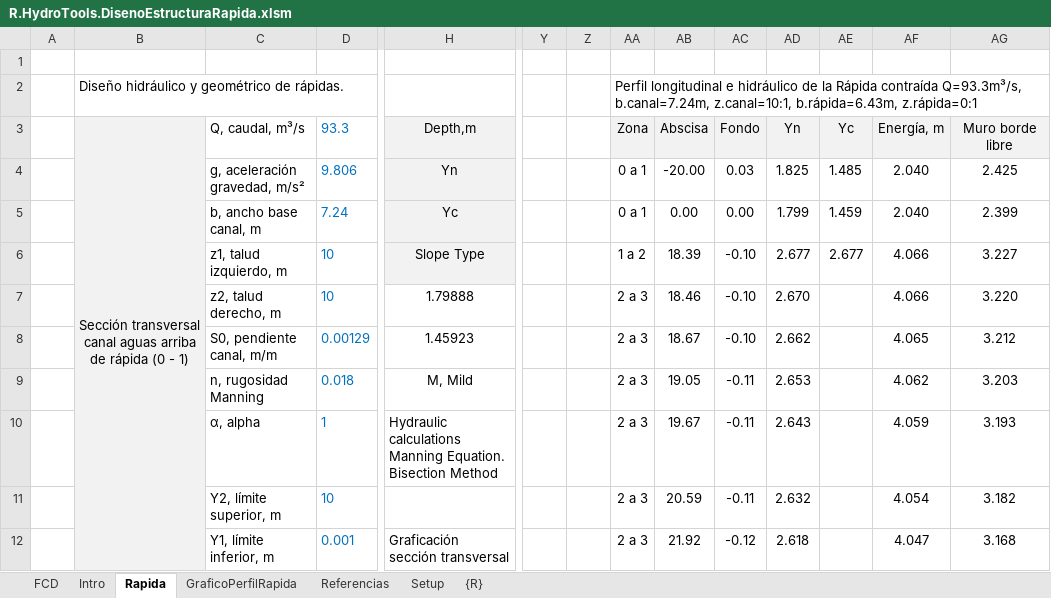
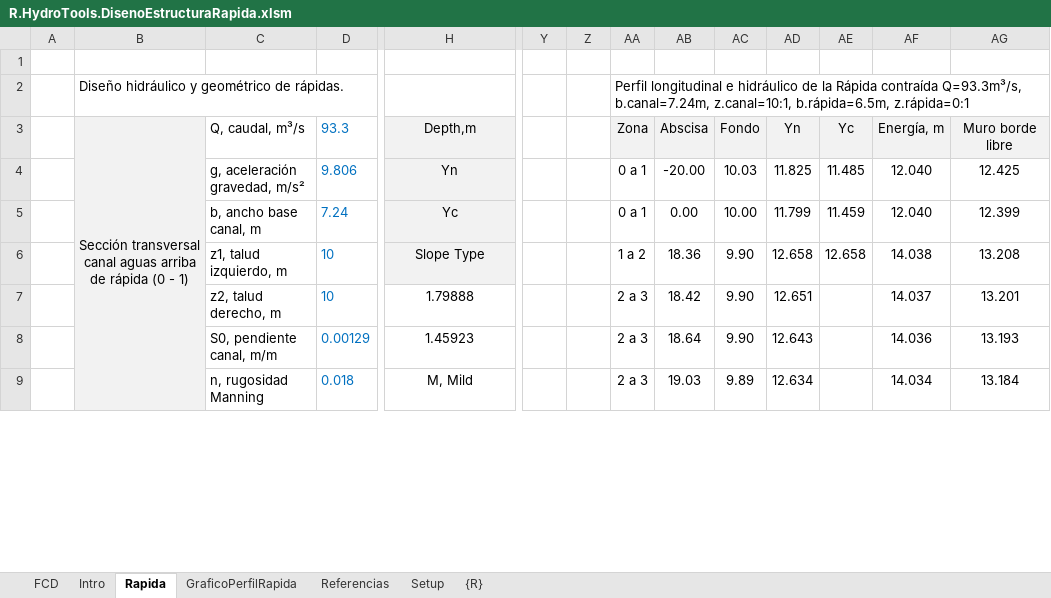
Before and after one commit to rcfdtools/R.HydroTools, an Excel workbook: tool/DisenoEstructuraRapida/R.HydroTools.DisenoEstructuraRapida.xlsm, sheet Rapida, drawn as a sheet; only a part is shown, gaps mark what is left out; values as stored, in another font and other column widths than the file's, no borders; charts and pictures not drawn; removed rows and columns are numbered as before the commit, all else as after; rows hold the shown columns only; the diff covers the shown part only; the diff names each change by its address in the sheet, - before the commit and + after, or states it on an @@ line.

Commit message:
General update.

```diff
--- a/tool/DisenoEstructuraRapida/R.HydroTools.DisenoEstructuraRapida.xlsm (sheet Rapida)
+++ b/tool/DisenoEstructuraRapida/R.HydroTools.DisenoEstructuraRapida.xlsm (sheet Rapida)
-AA2: …b.canal=7.24m, z.canal=10:1, b.rápida=6.43m, z.rápida=0:1
+AA2: …b.canal=7.24m, z.canal=10:1, b.rápida=6.5m, z.rápida=0:1
-AC4: 0.03
+AC4: 10.03
-AD4: 1.825
+AD4: 11.825
-AE4: 1.485
+AE4: 11.485
-AF4:AF5: 2.040
+AF4:AF5: 12.040
-AG4: 2.425
+AG4: 12.425
-AC5: 0.00
+AC5: 10.00
-AD5: 1.799
+AD5: 11.799
-AE5: 1.459
+AE5: 11.459
-AG5: 2.399
+AG5: 12.399
-AB6: 18.39
+AB6: 18.36
-AC6:AC8: -0.10
+AC6:AC8: 9.90
-AD6: 2.677
+AD6: 12.658
-AE6: 2.677
+AE6: 12.658
-AF6: 4.066
+AF6: 14.038
-AG6: 3.227
+AG6: 13.208
-AB7: 18.46
+AB7: 18.42
-AD7: 2.670
+AD7: 12.651
-AF7: 4.066
+AF7: 14.037
-AG7: 3.220
+AG7: 13.201
-AB8: 18.67
+AB8: 18.64
-AD8: 2.662
+AD8: 12.643
-AF8: 4.065
+AF8: 14.036
-AG8: 3.212
+AG8: 13.193
-AB9: 19.05
+AB9: 19.03
-AC9: -0.11
+AC9: 9.89
-AD9: 2.653
+AD9: 12.634
-AF9: 4.062
+AF9: 14.034
-AG9: 3.203
+AG9: 13.184
-row 10:  |  | α, alpha | 1 | Hydraulic calculations Manning Equation. Bisection Method |  |  | 2 a 3 | 19.67 | -0.11 | 2.643 |  | 4.059 | 3.193
-row 11:  |  | Y2, límite superior, m | 10 |  |  |  | 2 a 3 | 20.59 | -0.11 | 2.632 |  | 4.054 | 3.182
-row 12:  |  | Y1, límite inferior, m | 0.001 | Graficación sección transversal |  |  | 2 a 3 | 21.92 | -0.12 | 2.618 |  | 4.047 | 3.168
```
Also changed, not shown: 53 added rows, 50 removed rows and 63 edited cells elsewhere in this sheet, charts or pictures.
